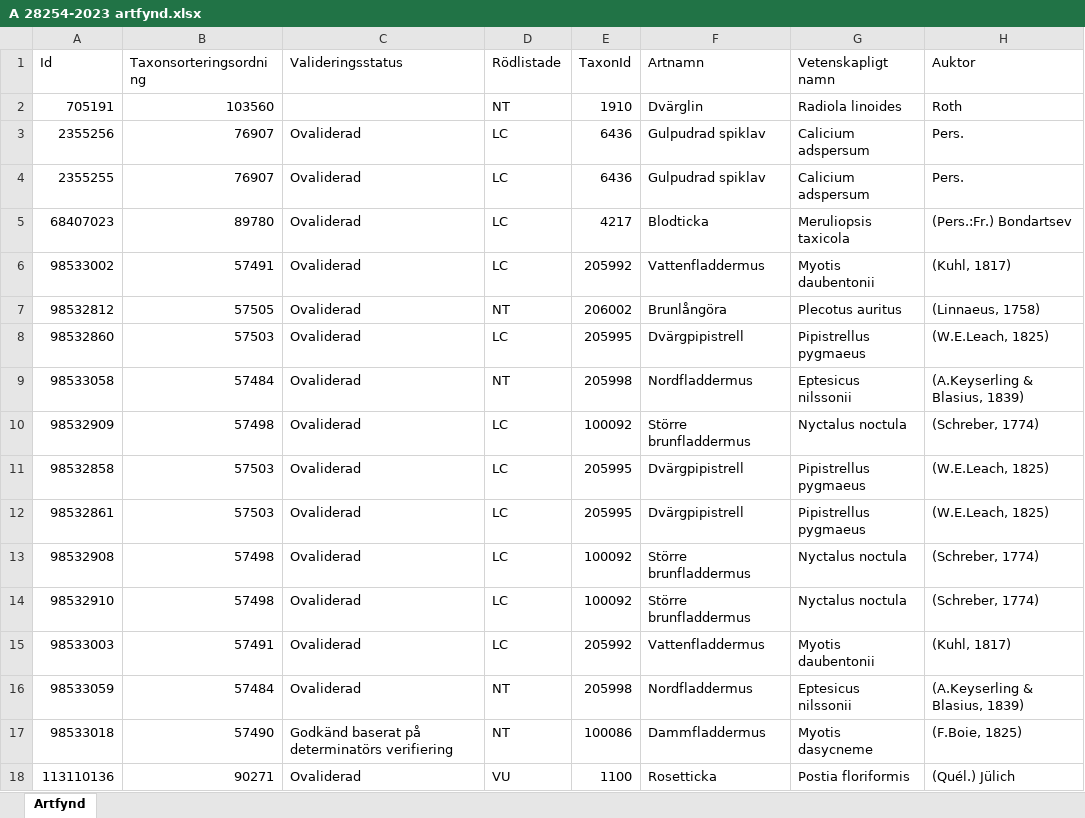
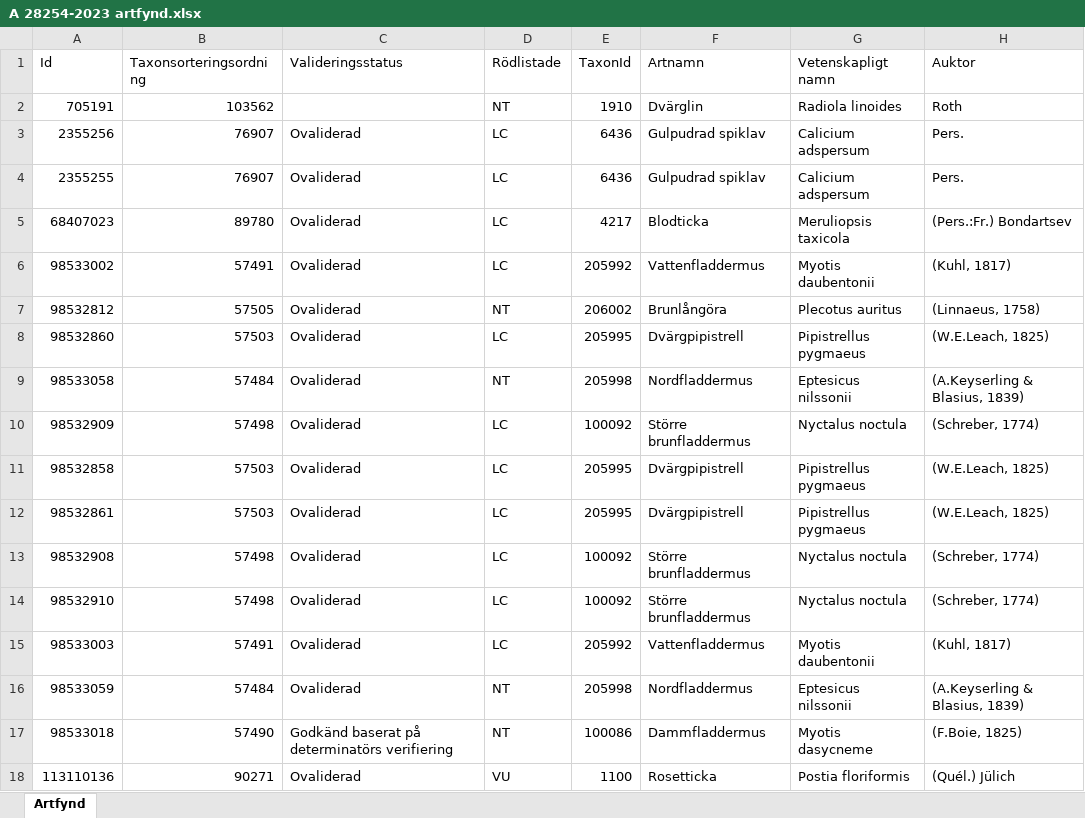
Before and after one commit to klasma/Logging_1471, an Excel workbook: artfynd/A 28254-2023 artfynd.xlsx, sheet Artfynd, drawn as a sheet; only a part is shown; values as stored, in another font and other column widths than the file's, no borders; the diff names each change by its address in the sheet, - before the commit and + after, or states it on an @@ line.

```diff
--- a/artfynd/A 28254-2023 artfynd.xlsx (sheet Artfynd)
+++ b/artfynd/A 28254-2023 artfynd.xlsx (sheet Artfynd)
-B2 (Taxonsorteringsordning): 103560
+B2 (Taxonsorteringsordning): 103562
```
Also changed, not shown: artfynd/A 12658-2023 artfynd.xlsx, artfynd/A 12865-2022 artfynd.xlsx, 43 other files.
